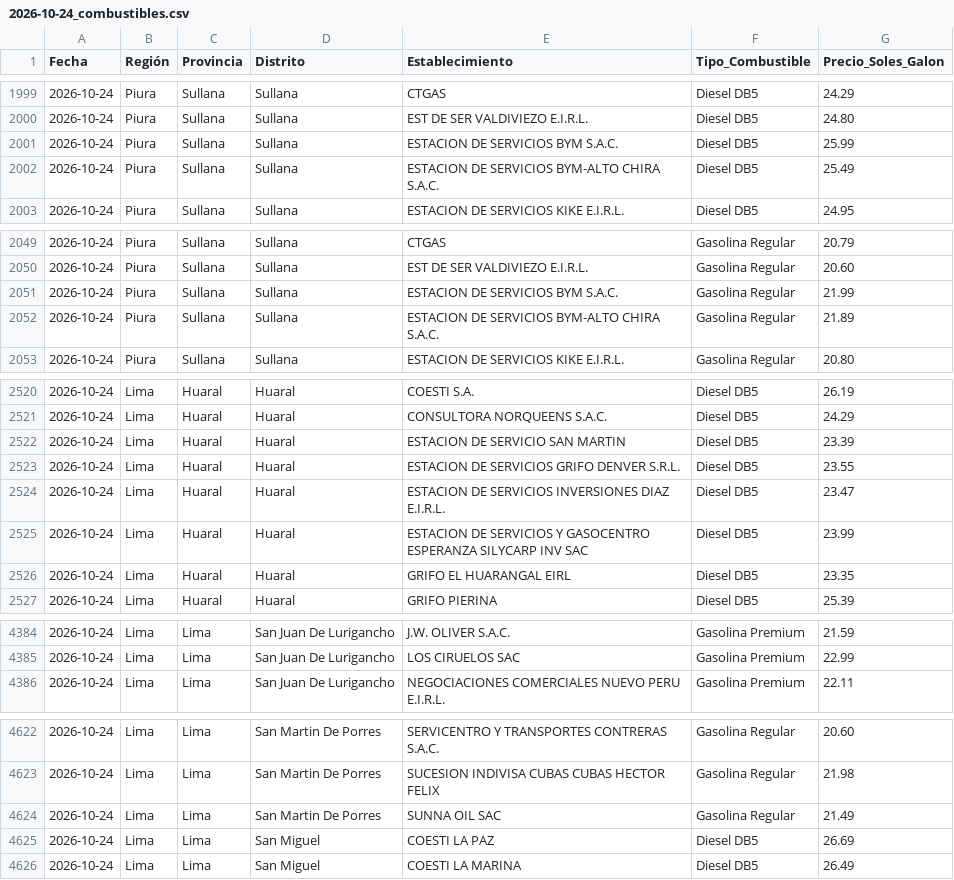
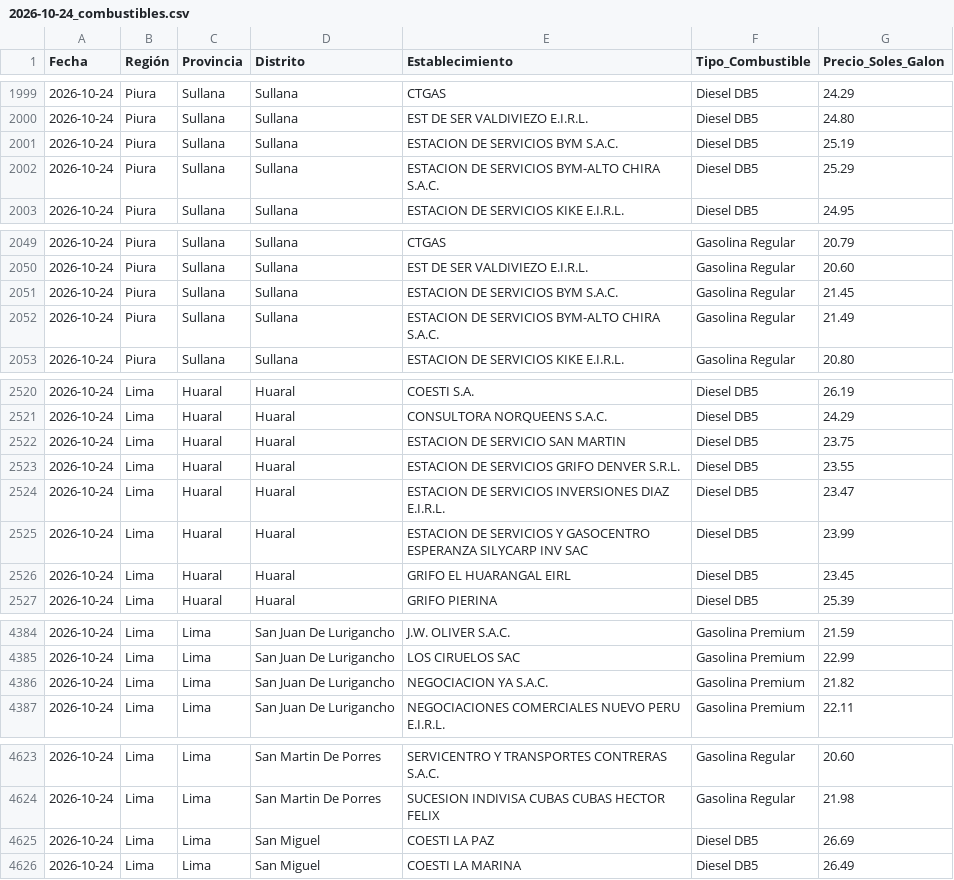
Before and after one commit to Logi-solution/combustibles-facilito, a CSV file: data_historica/2026-10-24_combustibles.csv, drawn as a sheet; only a part is shown, gaps mark what is left out; the diff covers the shown part only.

```diff
--- a/data_historica/2026-10-24_combustibles.csv
+++ b/data_historica/2026-10-24_combustibles.csv
@@ -2000,4 +2000,4 @@
 2026-10-24,Piura,Sullana,Sullana,EST DE SER VALDIVIEZO E.I.R.L.,Diesel DB5,24.80
-2026-10-24,Piura,Sullana,Sullana,ESTACION DE SERVICIOS BYM S.A.C.,Diesel DB5,25.99
-2026-10-24,Piura,Sullana,Sullana,ESTACION DE SERVICIOS BYM-ALTO CHIRA S.A.C.,Diesel DB5,25.49
+2026-10-24,Piura,Sullana,Sullana,ESTACION DE SERVICIOS BYM S.A.C.,Diesel DB5,25.19
+2026-10-24,Piura,Sullana,Sullana,ESTACION DE SERVICIOS BYM-ALTO CHIRA S.A.C.,Diesel DB5,25.29
 2026-10-24,Piura,Sullana,Sullana,ESTACION DE SERVICIOS KIKE E.I.R.L.,Diesel DB5,24.95
@@ -2050,4 +2050,4 @@
 2026-10-24,Piura,Sullana,Sullana,EST DE SER VALDIVIEZO E.I.R.L.,Gasolina Regular,20.60
-2026-10-24,Piura,Sullana,Sullana,ESTACION DE SERVICIOS BYM S.A.C.,Gasolina Regular,21.99
-2026-10-24,Piura,Sullana,Sullana,ESTACION DE SERVICIOS BYM-ALTO CHIRA S.A.C.,Gasolina Regular,21.89
+2026-10-24,Piura,Sullana,Sullana,ESTACION DE SERVICIOS BYM S.A.C.,Gasolina Regular,21.45
+2026-10-24,Piura,Sullana,Sullana,ESTACION DE SERVICIOS BYM-ALTO CHIRA S.A.C.,Gasolina Regular,21.49
 2026-10-24,Piura,Sullana,Sullana,ESTACION DE SERVICIOS KIKE E.I.R.L.,Gasolina Regular,20.80
@@ -2521,3 +2521,3 @@
 2026-10-24,Lima,Huaral,Huaral,CONSULTORA NORQUEENS S.A.C.,Diesel DB5,24.29
-2026-10-24,Lima,Huaral,Huaral,ESTACION DE SERVICIO SAN MARTIN,Diesel DB5,23.39
+2026-10-24,Lima,Huaral,Huaral,ESTACION DE SERVICIO SAN MARTIN,Diesel DB5,23.75
 2026-10-24,Lima,Huaral,Huaral,ESTACION DE SERVICIOS GRIFO DENVER S.R.L.,Diesel DB5,23.55
@@ -2525,3 +2525,3 @@
 2026-10-24,Lima,Huaral,Huaral,ESTACION DE SERVICIOS Y GASOCENTRO ESPERANZA  SILYCARP INV SAC,Diesel DB5,23.99
-2026-10-24,Lima,Huaral,Huaral,GRIFO EL HUARANGAL EIRL,Diesel DB5,23.35
+2026-10-24,Lima,Huaral,Huaral,GRIFO EL HUARANGAL EIRL,Diesel DB5,23.45
 2026-10-24,Lima,Huaral,Huaral,GRIFO PIERINA,Diesel DB5,25.39
@@ -4385,2 +4385,3 @@
 2026-10-24,Lima,Lima,San Juan De Lurigancho,LOS CIRUELOS SAC,Gasolina Premium,22.99
+2026-10-24,Lima,Lima,San Juan De Lurigancho,NEGOCIACION YA S.A.C.,Gasolina Premium,21.82
 2026-10-24,Lima,Lima,San Juan De Lurigancho,NEGOCIACIONES COMERCIALES NUEVO PERU E.I.R.L.,Gasolina Premium,22.11
@@ -4623,3 +4624,2 @@
 2026-10-24,Lima,Lima,San Martin De Porres,SUCESION INDIVISA CUBAS CUBAS HECTOR FELIX,Gasolina Regular,21.98
-2026-10-24,Lima,Lima,San Martin De Porres,SUNNA OIL SAC,Gasolina Regular,21.49
 2026-10-24,Lima,Lima,San Miguel,COESTI  LA PAZ,Diesel DB5,26.69
```
Also changed, not shown: 37 edited cells elsewhere in this file.
